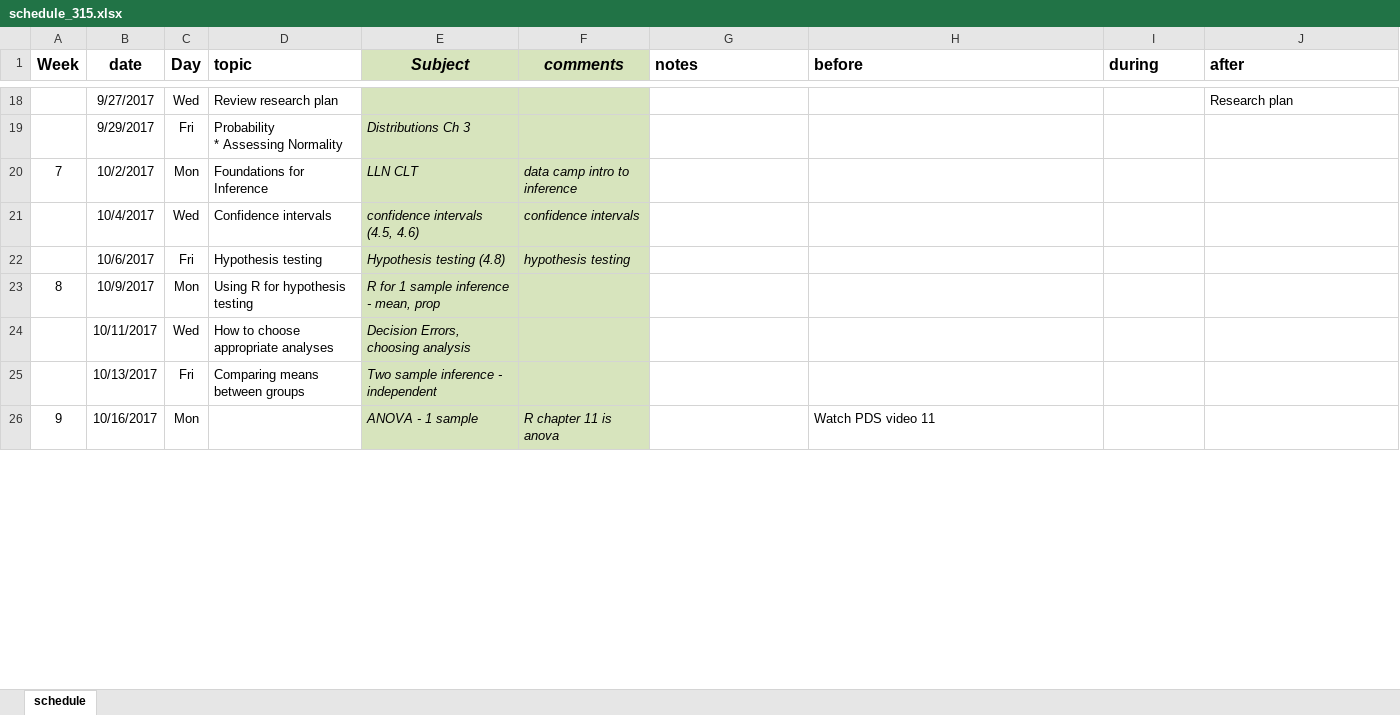
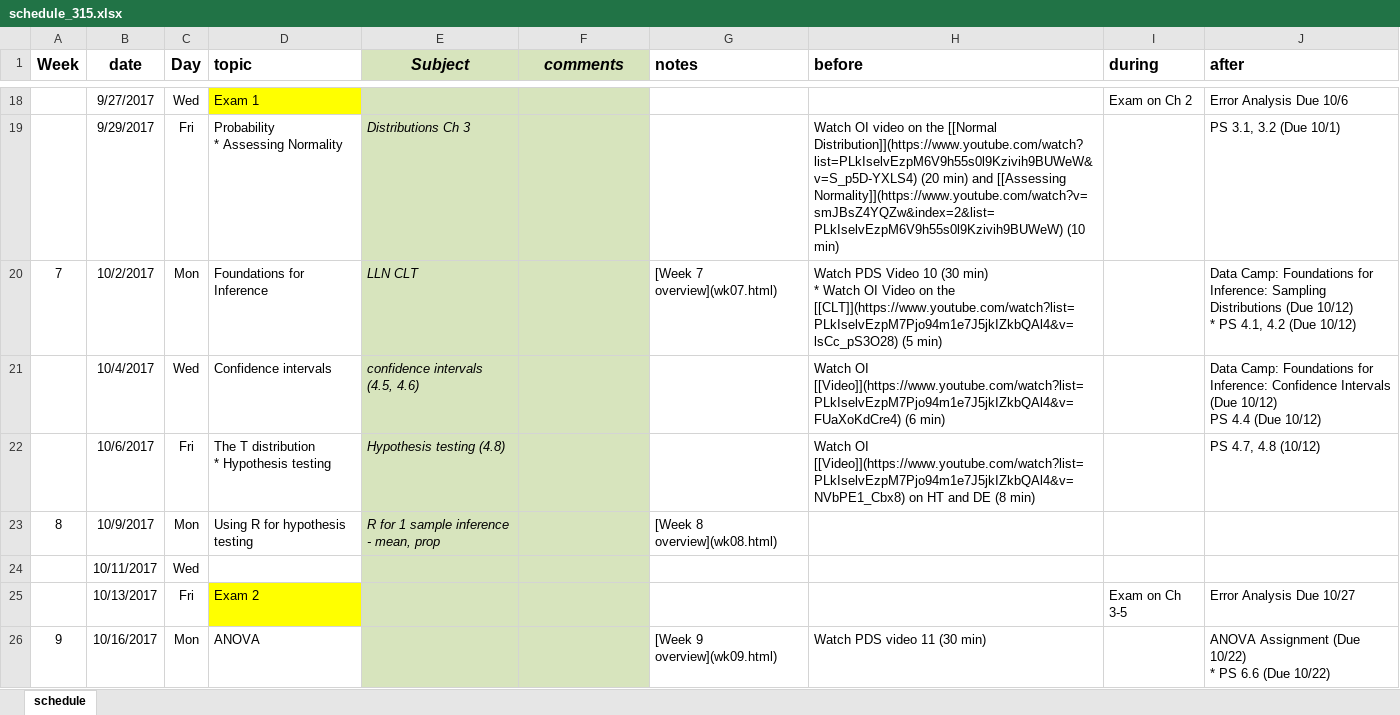
Before and after one commit to KirosG/MATH315, an Excel workbook: schedule_315.xlsx, sheet schedule, drawn as a sheet; only a part is shown, gaps mark what is left out; values as stored, in another font and other column widths than the file's, no borders; ↵ is a line break in a cell; the diff covers the shown part only; the diff names each change by its address in the sheet, - before the commit and + after, or states it on an @@ line.

Commit message:
alter week 1, rename all assignments more clearly

```diff
--- a/schedule_315.xlsx (sheet schedule)
+++ b/schedule_315.xlsx (sheet schedule)
-D18 (topic): Review research plan
+D18 (topic): Exam 1
-D18 fill: none
+D18 fill: #FFFF00
-I18 (during): (empty)
+I18 (during): Exam on Ch 2
-J18 (after): Research plan
+J18 (after): Error Analysis Due 10/6
-H19 (before): (empty)
+H19 (before): Watch OI video on the [[Normal Distribution]](https://www.youtube.com/watch?list=PLkIselvEzpM6V9h55s0l9Kzivih9BUWeW&v=S_p5D-YXLS4) (20 min) and [[Assessing Normality]](https://www.youtube.com/watch?v=smJBsZ4YQZw&index=2&list=PLkIselvEzpM6V9h55s0l9Kzivih9BUWeW) (10 min)
-J19 (after): (empty)
+J19 (after): PS 3.1, 3.2 (Due 10/1)
-F20 (comments): data camp intro to inference
+F20 (comments): (empty)
-G20 (notes): (empty)
+G20 (notes): [Week 7 overview](wk07.html)
-H20 (before): (empty)
+H20 (before): Watch PDS Video 10 (30 min) ↵ * Watch OI Video on the [[CLT]](https://www.youtube.com/watch?list=PLkIselvEzpM7Pjo94m1e7J5jkIZkbQAl4&v=lsCc_pS3O28) (5 min)
-J20 (after): (empty)
+J20 (after): Data Camp: Foundations for Inference: Sampling Distributions (Due 10/12) ↵ * PS 4.1, 4.2 (Due 10/12)
-F21 (comments): confidence intervals
+F21 (comments): (empty)
-H21 (before): (empty)
+H21 (before): Watch OI [[Video]](https://www.youtube.com/watch?list=PLkIselvEzpM7Pjo94m1e7J5jkIZkbQAl4&v=FUaXoKdCre4) (6 min)
-J21 (after): (empty)
+J21 (after): Data Camp: Foundations for Inference: Confidence Intervals (Due 10/12) ↵ PS 4.4 (Due 10/12)
-D22 (topic): Hypothesis testing
+D22 (topic): The T distribution ↵ * Hypothesis testing
-F22 (comments): hypothesis testing
+F22 (comments): (empty)
-H22 (before): (empty)
+H22 (before): Watch OI [[Video]](https://www.youtube.com/watch?list=PLkIselvEzpM7Pjo94m1e7J5jkIZkbQAl4&v=NVbPE1_Cbx8) on HT and DE (8 min)
-J22 (after): (empty)
+J22 (after): PS 4.7, 4.8 (10/12)
-G23 (notes): (empty)
+G23 (notes): [Week 8 overview](wk08.html)
-D24 (topic): How to choose appropriate analyses
+D24 (topic): (empty)
-E24 (Subject): Decision Errors, choosing analysis
+E24 (Subject): (empty)
-D25 (topic): Comparing means between groups
+D25 (topic): Exam 2
-D25 fill: none
+D25 fill: #FFFF00
-E25 (Subject): Two sample inference - independent
+E25 (Subject): (empty)
-I25 (during): (empty)
+I25 (during): Exam on Ch 3-5
-J25 (after): (empty)
+J25 (after): Error Analysis Due 10/27
-D26 (topic): (empty)
+D26 (topic): ANOVA
-E26 (Subject): ANOVA - 1 sample
+E26 (Subject): (empty)
-F26 (comments): R chapter 11 is anova
+F26 (comments): (empty)
-G26 (notes): (empty)
+G26 (notes): [Week 9 overview](wk09.html)
-H26 (before): Watch PDS video 11
+H26 (before): Watch PDS video 11 (30 min)
-J26 (after): (empty)
+J26 (after): ANOVA Assignment (Due 10/22) ↵ * PS 6.6 (Due 10/22)
```
Also changed, not shown: 97 edited cells and cell formats elsewhere in this sheet, 15 other files.
